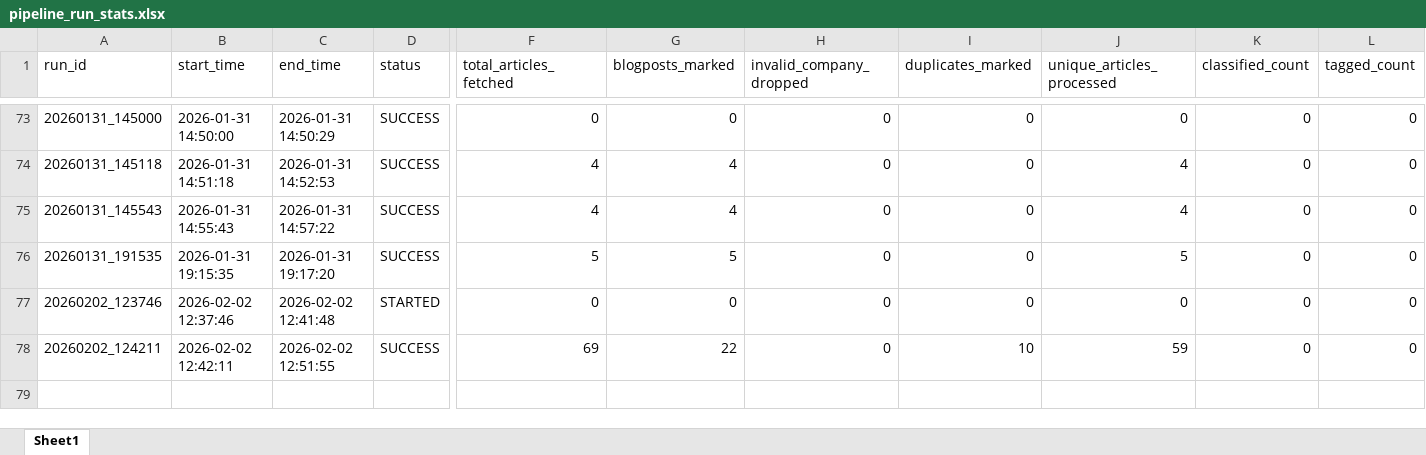
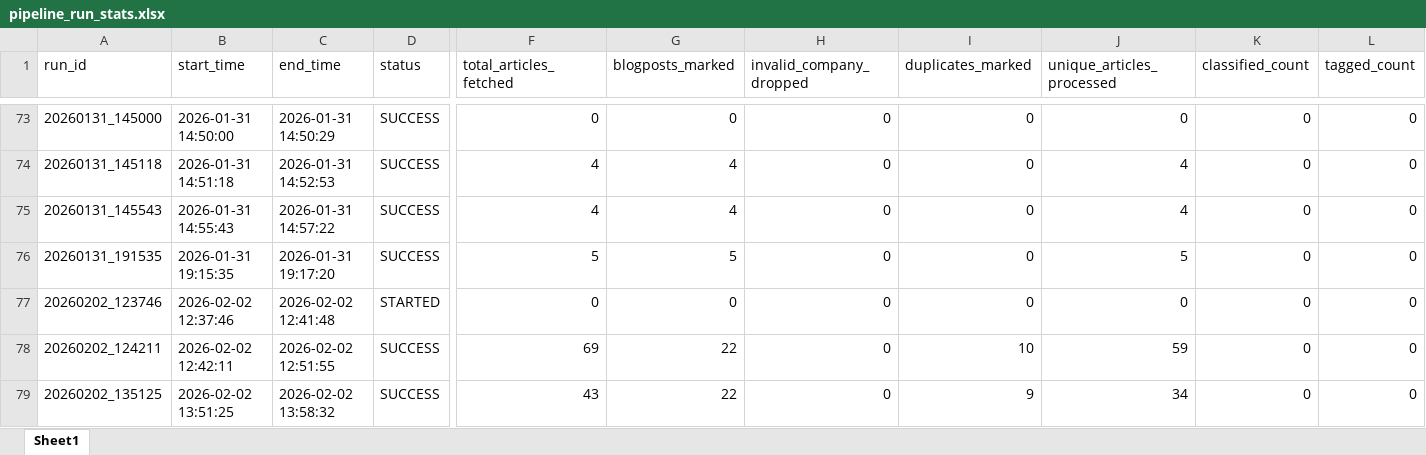
Before and after one commit to Ruchith1018/ISG_NewsCurationScript_v4_Mail, an Excel workbook: app/pipeline_run_stats.xlsx, sheet Sheet1, drawn as a sheet; only a part is shown, gaps mark what is left out; values as stored, in another font and other column widths than the file's, no borders; rows hold the shown columns only; the diff names each change by its address in the sheet, - before the commit and + after, or states it on an @@ line.

```diff
--- a/app/pipeline_run_stats.xlsx (sheet Sheet1)
+++ b/app/pipeline_run_stats.xlsx (sheet Sheet1)
+row 79: 20260202_135125 | 2026-02-02 13:51:25 | 2026-02-02 13:58:32 | SUCCESS | 43 | 22 | 0 | 9 | 34 | 0 | 0
```
Also changed, not shown: 6 other files.
